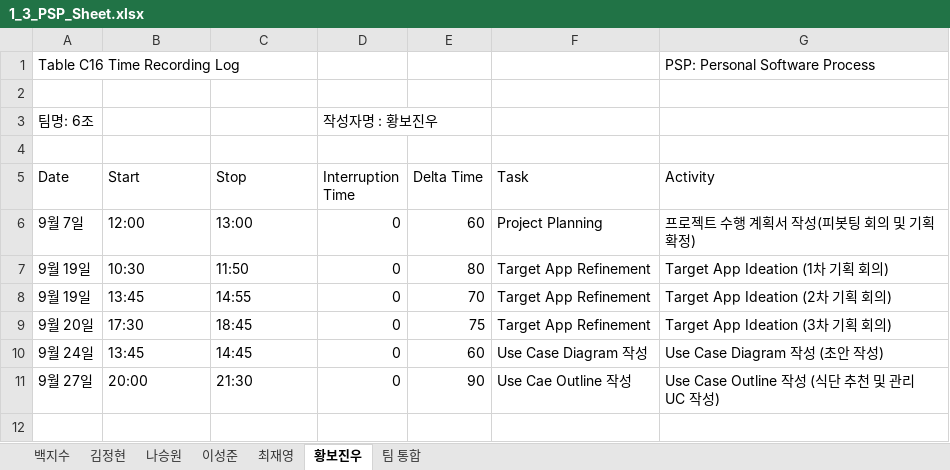
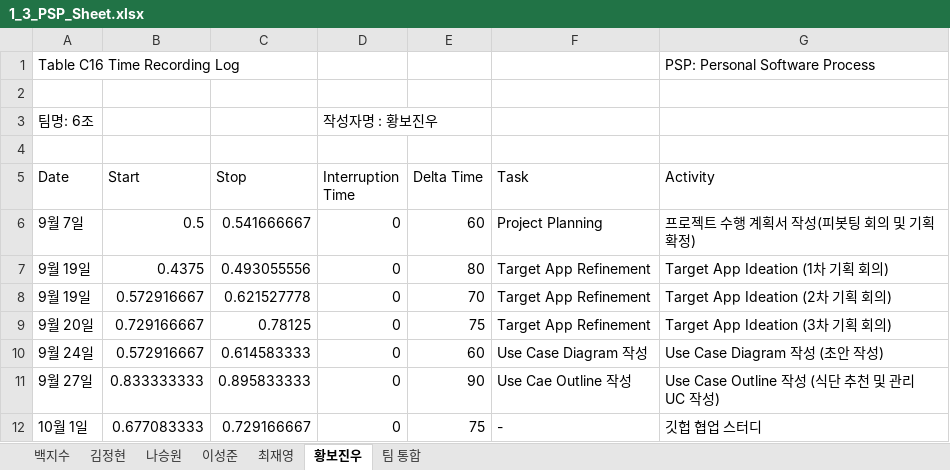
Before and after one commit to paekjisoo/babalzza, an Excel workbook: Project Planning/1_3_PSP_Sheet.xlsx, sheet 황보진우, drawn as a sheet; values as stored, in another font and other column widths than the file's, no cell formats; the diff names each change by its address in the sheet, - before the commit and + after, or states it on an @@ line.

Commit message:
황보진우 PSP 수정했습니다

```diff
--- a/Project Planning/1_3_PSP_Sheet.xlsx (sheet 황보진우)
+++ b/Project Planning/1_3_PSP_Sheet.xlsx (sheet 황보진우)
-B6 (Start): 12:00
+B6 (Start): 0.5
-C6 (Stop): 13:00
+C6 (Stop): 0.541666667
-B7 (Start): 10:30
+B7 (Start): 0.4375
-C7 (Stop): 11:50
+C7 (Stop): 0.493055556
-B8 (Start): 13:45
+B8 (Start): 0.572916667
-C8 (Stop): 14:55
+C8 (Stop): 0.621527778
-B9 (Start): 17:30
+B9 (Start): 0.729166667
-C9 (Stop): 18:45
+C9 (Stop): 0.78125
-B10 (Start): 13:45
+B10 (Start): 0.572916667
-C10 (Stop): 14:45
+C10 (Stop): 0.614583333
-B11 (Start): 20:00
+B11 (Start): 0.833333333
-C11 (Stop): 21:30
+C11 (Stop): 0.895833333
+row 12: 10월 1일 | 0.677083333 | 0.729166667 | 0 | 75 | - | 깃헙 협업 스터디
```
Also changed, not shown: sheet 백지수, sheet 김정현, sheet 이성준, sheet 팀 통합, sheet 나승원, sheet 최재영, cell formats.
